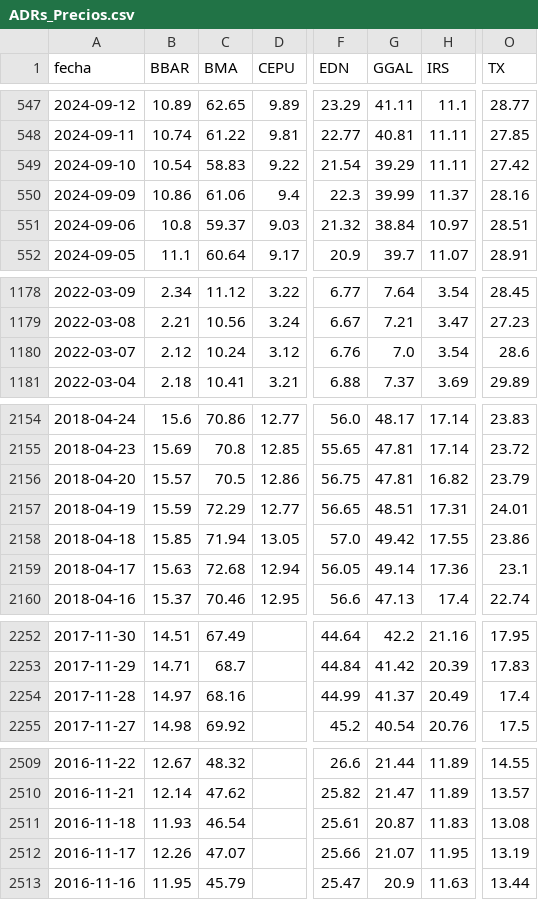
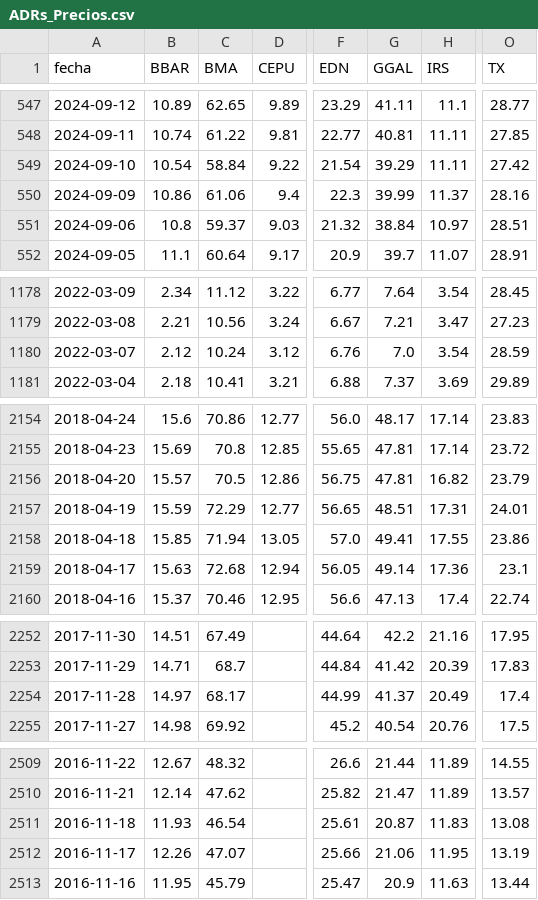
Before and after one commit to jesusrobles824/Automatizacion-descarga-bases-de-datos-Python, a CSV file: ADRs_Precios.csv, drawn as a sheet; only a part is shown, gaps mark what is left out; the diff covers the shown part only; the diff names each change by its address in the sheet, - before the commit and + after, or states it on an @@ line.

```diff
--- a/ADRs_Precios.csv
+++ b/ADRs_Precios.csv
-C549 (BMA): 58.83
+C549 (BMA): 58.84
-O1180 (TX): 28.6
+O1180 (TX): 28.59
-G2158 (GGAL): 49.42
+G2158 (GGAL): 49.41
-C2254 (BMA): 68.16
+C2254 (BMA): 68.17
-G2512 (GGAL): 21.07
+G2512 (GGAL): 21.06
```
Also changed, not shown: 3 edited cells elsewhere in this file, ADRs_variacion_porcentual_diaria.csv.
